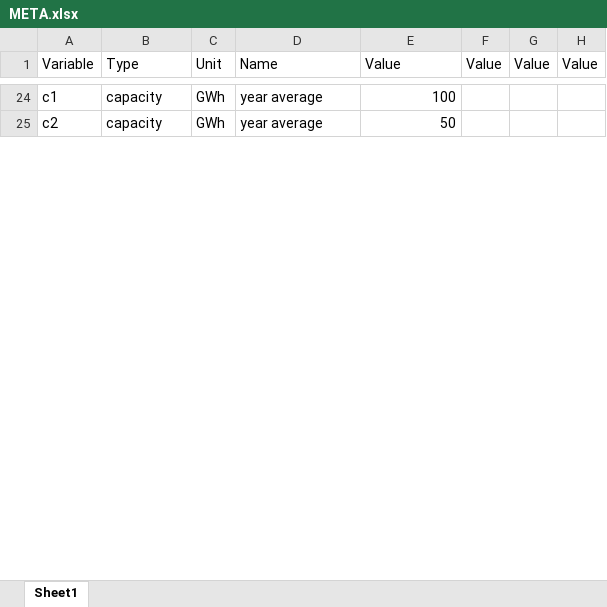
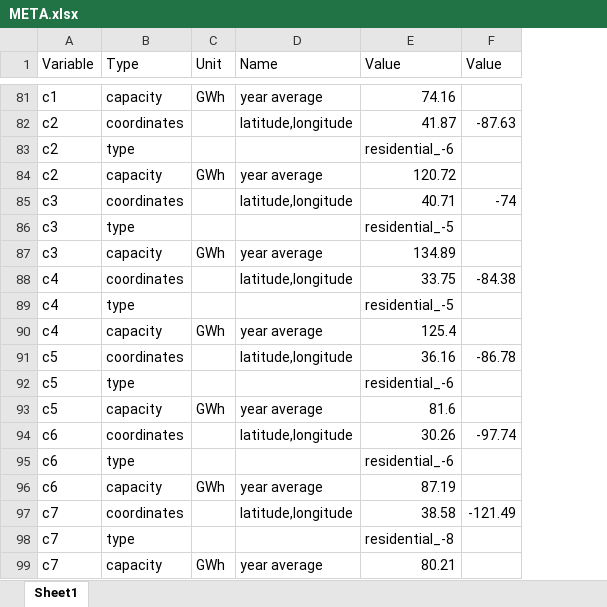
Before and after one commit to tjbroekman/storageG13, an Excel workbook: META.xlsx, sheet Sheet1, drawn as a sheet; only a part is shown, gaps mark what is left out; values as stored, in another font and other column widths than the file's, no borders; removed rows and columns are numbered as before the commit, all else as after; the diff covers the shown part only; the diff names each change by its address in the sheet, - before the commit and + after, or states it on an @@ line.

Commit message:
Added some consumers and producers to meta file.

```diff
--- a/META.xlsx (sheet Sheet1)
+++ b/META.xlsx (sheet Sheet1)
-column F (Value), empty
-column G (Value), empty
-column H (Value), empty
+column F (Value), empty
-E81 (Value): 100
+E81 (Value): 74.16
+row 82: c2 | coordinates |  | latitude,longitude | 41.87 | -87.63
+row 83: c2 | type |  |  | residential_-6
-E84 (Value): 50
+E84 (Value): 120.72
+row 85: c3 | coordinates |  | latitude,longitude | 40.71 | -74
+row 86: c3 | type |  |  | residential_-5
+row 87: c3 | capacity | GWh | year average | 134.89
+row 88: c4 | coordinates |  | latitude,longitude | 33.75 | -84.38
+row 89: c4 | type |  |  | residential_-5
+row 90: c4 | capacity | GWh | year average | 125.4
+row 91: c5 | coordinates |  | latitude,longitude | 36.16 | -86.78
+row 92: c5 | type |  |  | residential_-6
+row 93: c5 | capacity | GWh | year average | 81.6
+row 94: c6 | coordinates |  | latitude,longitude | 30.26 | -97.74
+row 95: c6 | type |  |  | residential_-6
+row 96: c6 | capacity | GWh | year average | 87.19
+row 97: c7 | coordinates |  | latitude,longitude | 38.58 | -121.49
+row 98: c7 | type |  |  | residential_-8
+row 99: c7 | capacity | GWh | year average | 80.21
```
Also changed, not shown: 120 added rows, 9 removed rows, 5 moved rows and 4 edited cells elsewhere in this sheet, 5 other files.
